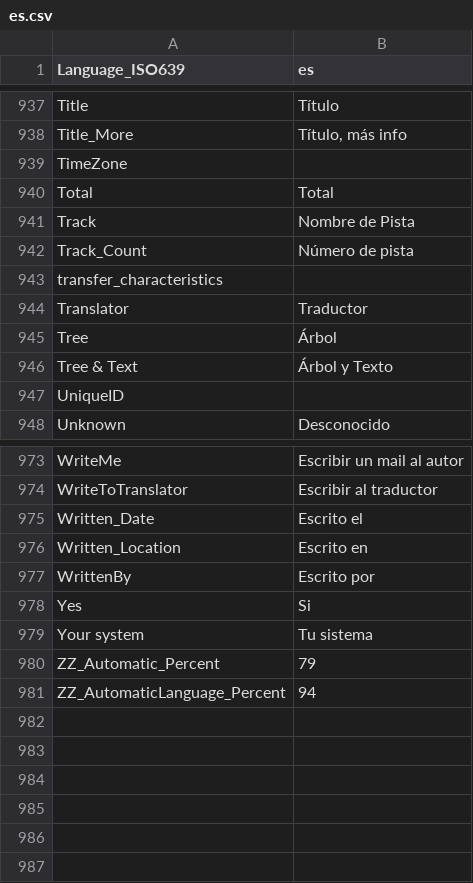
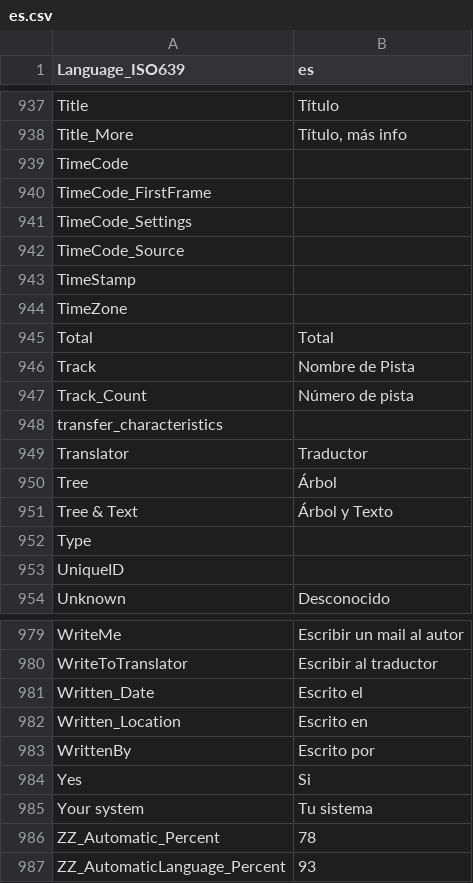
Before and after one commit to jeeb/mpc-be, a CSV file: src/ExtLib/MediaInfo/Language/es.csv, drawn as a sheet; only a part is shown, gaps mark what is left out.

```diff
--- a/src/ExtLib/MediaInfo/Language/es.csv
+++ b/src/ExtLib/MediaInfo/Language/es.csv
@@ -938,2 +938,7 @@ Title;Título
 Title_More;Título, más info
+TimeCode;
+TimeCode_FirstFrame;
+TimeCode_Settings;
+TimeCode_Source;
+TimeStamp;
 TimeZone;
@@ -946,2 +951,3 @@ Tree;Árbol
 Tree & Text;Árbol y Texto
+Type;
 UniqueID;
@@ -979,3 +985,3 @@ Yes;Si
 Your system;Tu sistema
-ZZ_Automatic_Percent;79
-ZZ_AutomaticLanguage_Percent;94
+ZZ_Automatic_Percent;78
+ZZ_AutomaticLanguage_Percent;93
```
Also changed, not shown: src/ExtLib/MediaInfo/Language/be.csv, src/ExtLib/MediaInfo/Language/ca.csv, 49 other files.
